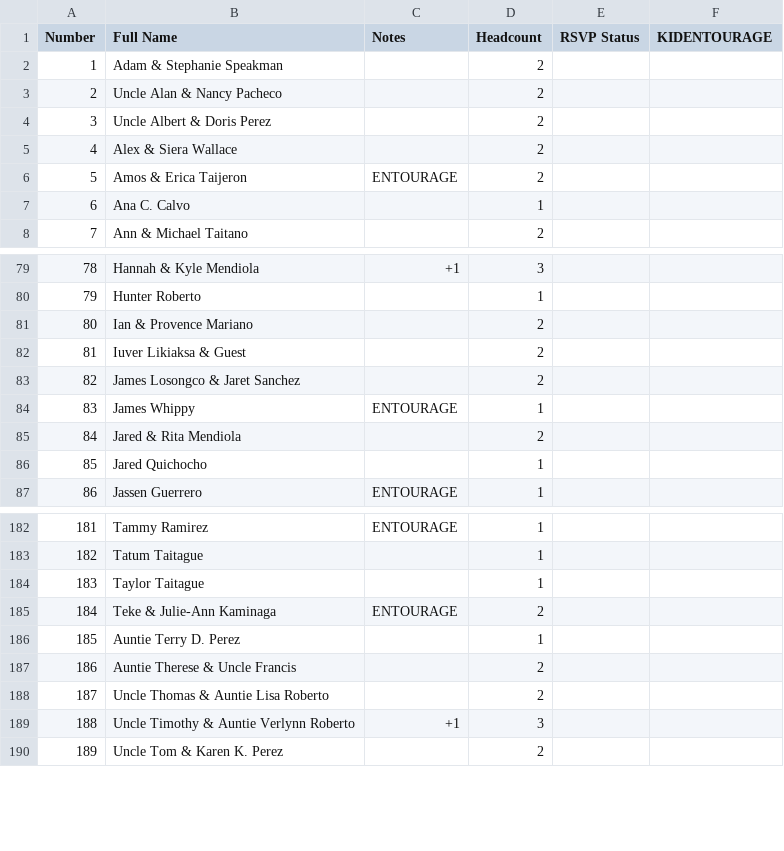
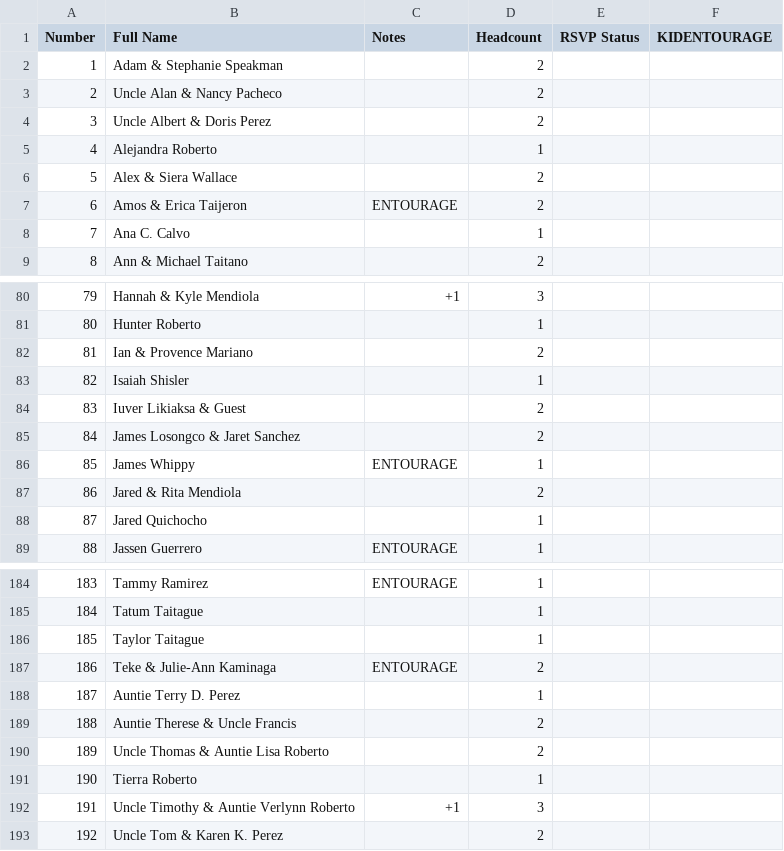
Before and after one commit to SHISLER671/WeddingWebsite, a CSV file: MASTERGUESTLIST.csv, drawn as a sheet; only a part is shown, gaps mark what is left out; addresses are those after the commit; the diff names each change by its address in the sheet, - before the commit and + after, or states it on an @@ line.

```diff
--- a/MASTERGUESTLIST.csv
+++ b/MASTERGUESTLIST.csv
+row 5: 4 | Alejandra Roberto |  | 1
@@ column A (Number) renumbered from row 6 down @@
+row 83: 82 | Isaiah Shisler |  | 1
+row 191: 190 | Tierra Roberto |  | 1
```
Also changed, not shown: ATTENDEESGroom.csv, GLIST.csv, 1 other file.
